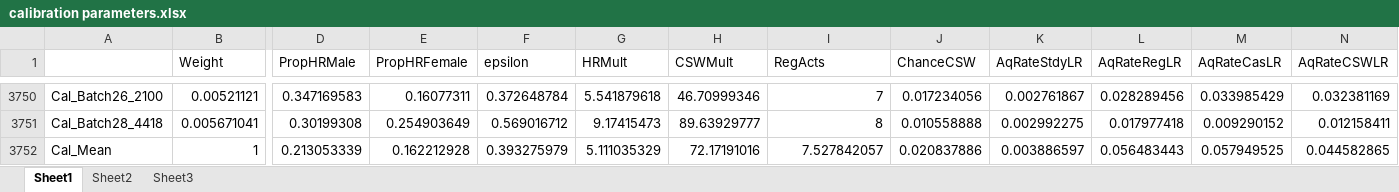
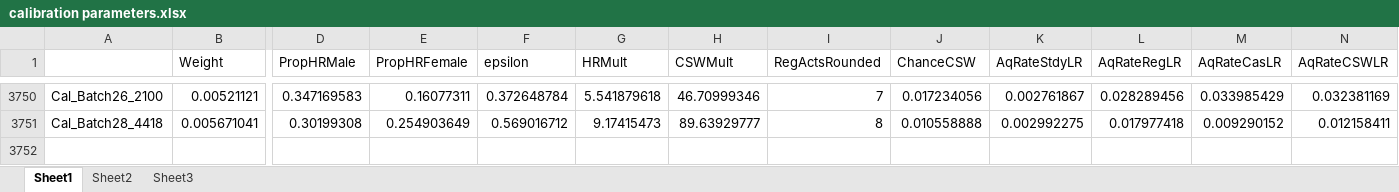
Before and after one commit to hivcdm/transm, an Excel workbook: scripts/generate_runs/calibration parameters.xlsx, sheet Sheet1, drawn as a sheet; only a part is shown, gaps mark what is left out; values as stored, in another font and other column widths than the file's, no borders; rows hold the shown columns only; the diff names each change by its address in the sheet, - before the commit and + after, or states it on an @@ line.

```diff
--- a/scripts/generate_runs/calibration parameters.xlsx (sheet Sheet1)
+++ b/scripts/generate_runs/calibration parameters.xlsx (sheet Sheet1)
-I1: RegActs
+I1: RegActsRounded
-row 3752: Cal_Mean | 1 | 0.213053339 | 0.162212928 | 0.393275979 | 5.111035329 | 72.17191016 | 7.527842057 | 0.020837886 | 0.003886597 | 0.056483443 | 0.057949525 | 0.044582865
```
Also changed, not shown: 2 other files.
